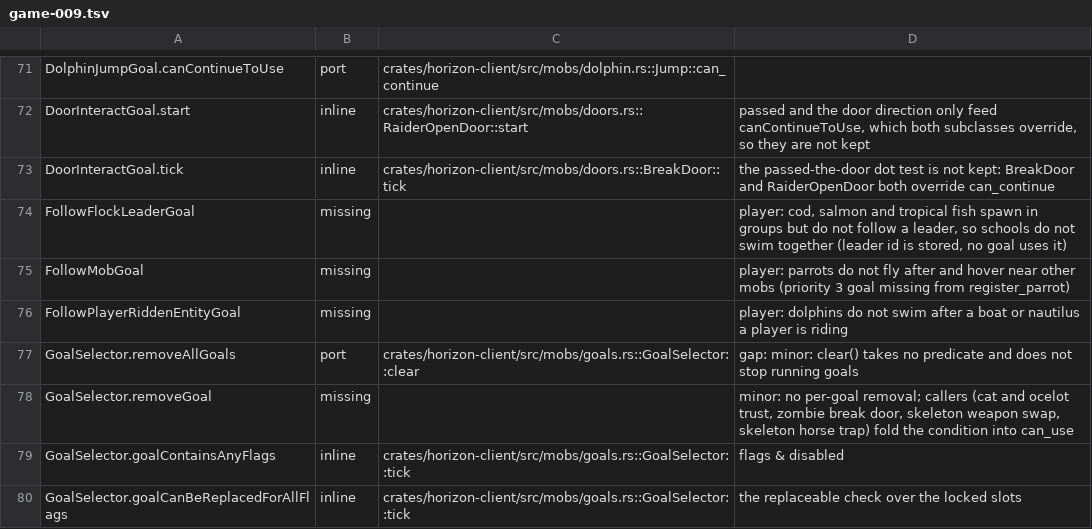
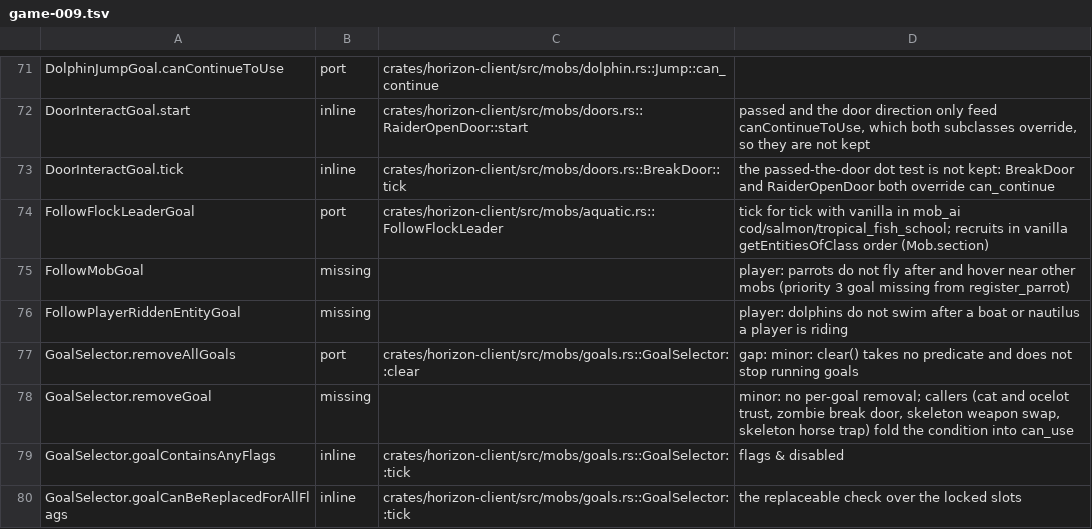
Before and after one commit to 0CYBER/horizon-free, a TSV file: tools/port_map/game-009.tsv, drawn as a sheet; only a part is shown, gaps mark what is left out.

```diff
--- a/tools/port_map/game-009.tsv
+++ b/tools/port_map/game-009.tsv
@@ -73,3 +73,3 @@ DoorInteractGoal.start	inline	crates/horizon-client/src/mobs/doors.rs::RaiderOpe
 DoorInteractGoal.tick	inline	crates/horizon-client/src/mobs/doors.rs::BreakDoor::tick	the passed-the-door dot test is not kept: BreakDoor and RaiderOpenDoor both override can_continue
-FollowFlockLeaderGoal	missing		player: cod, salmon and tropical fish spawn in groups but do not follow a leader, so schools do not swim together (leader id is stored, no goal uses it)
+FollowFlockLeaderGoal	port	crates/horizon-client/src/mobs/aquatic.rs::FollowFlockLeader	tick for tick with vanilla in mob_ai cod/salmon/tropical_fish_school; recruits in vanilla getEntitiesOfClass order (Mob.section)
 FollowMobGoal	missing		player: parrots do not fly after and hover near other mobs (priority 3 goal missing from register_parrot)
```
Also changed, not shown: 6 other files.
